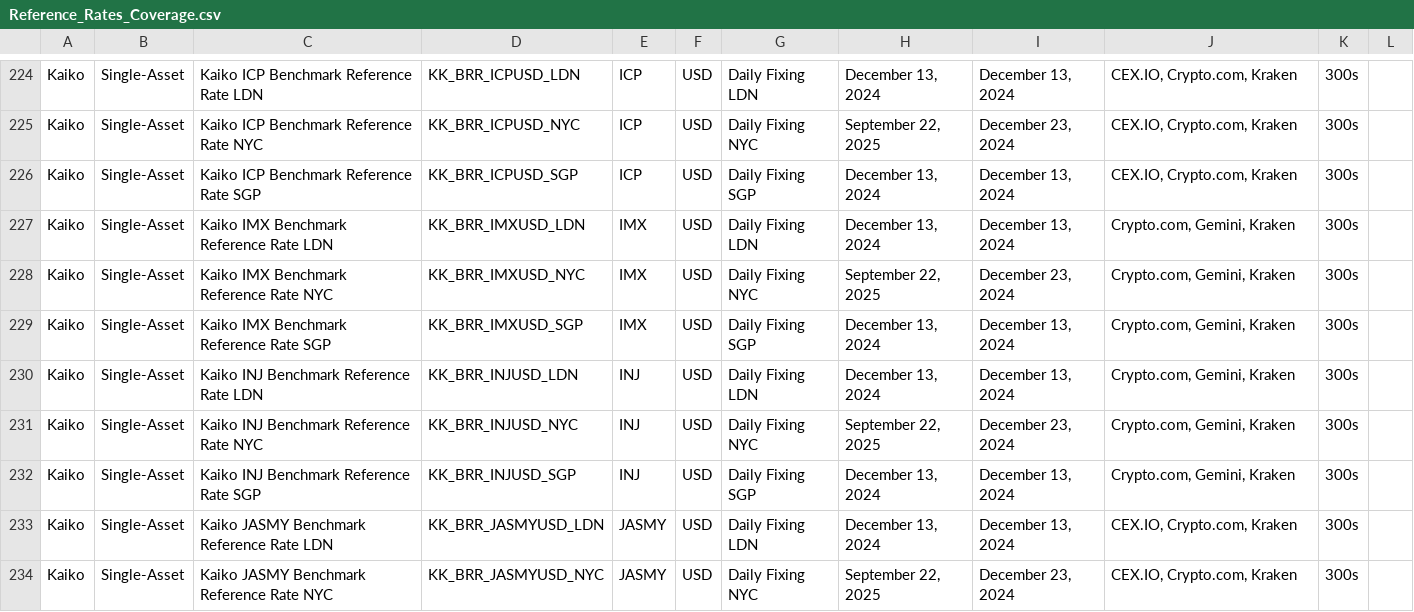
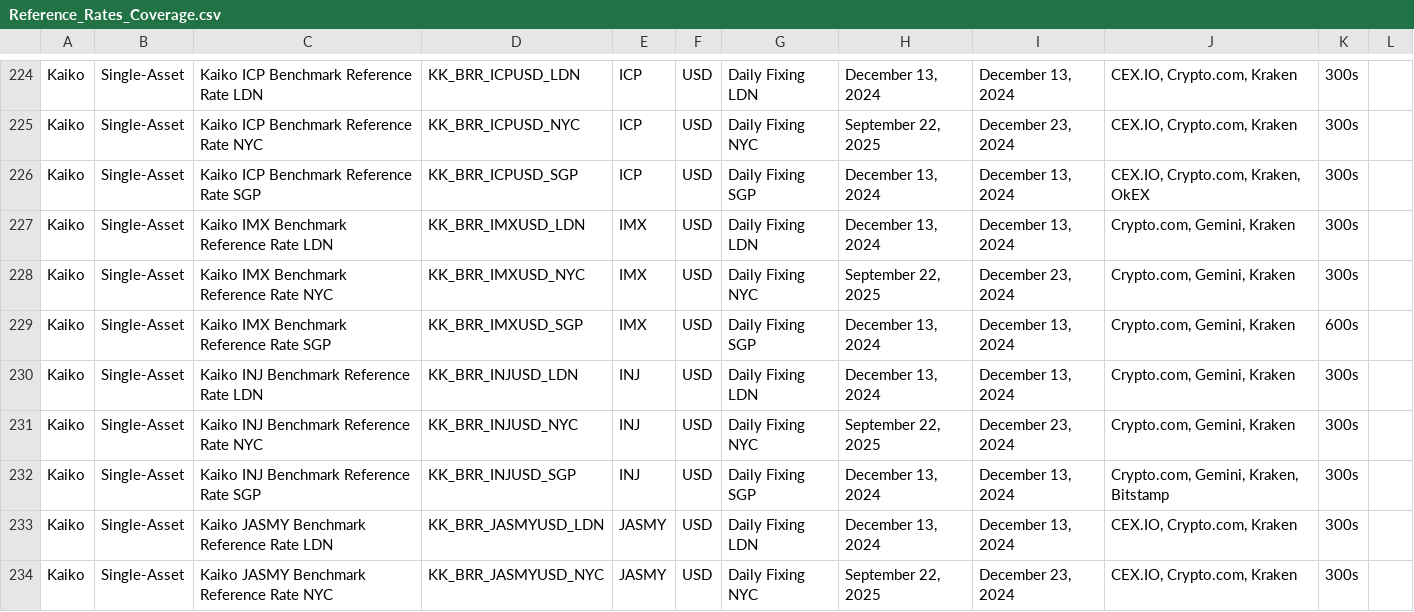
Before and after one commit to rdavill/kaiko_indices_coverage, a CSV file: Reference_Rates_Coverage.csv, drawn as a sheet; only a part is shown, gaps mark what is left out; the diff covers the shown part only.

```diff
--- a/Reference_Rates_Coverage.csv
+++ b/Reference_Rates_Coverage.csv
@@ -225,9 +225,9 @@ Kaiko,Single-Asset,Kaiko ICP Benchmark Reference Rate LDN,KK_BRR_ICPUSD_LDN,ICP,
 Kaiko,Single-Asset,Kaiko ICP Benchmark Reference Rate NYC,KK_BRR_ICPUSD_NYC,ICP,USD,Daily Fixing NYC,"September 22, 2025","December 23, 2024","CEX.IO, Crypto.com, Kraken",300s,
-Kaiko,Single-Asset,Kaiko ICP Benchmark Reference Rate SGP,KK_BRR_ICPUSD_SGP,ICP,USD,Daily Fixing SGP,"December 13, 2024","December 13, 2024","CEX.IO, Crypto.com, Kraken",300s,
+Kaiko,Single-Asset,Kaiko ICP Benchmark Reference Rate SGP,KK_BRR_ICPUSD_SGP,ICP,USD,Daily Fixing SGP,"December 13, 2024","December 13, 2024","CEX.IO, Crypto.com, Kraken, OkEX",300s,
 Kaiko,Single-Asset,Kaiko IMX Benchmark Reference Rate LDN,KK_BRR_IMXUSD_LDN,IMX,USD,Daily Fixing LDN,"December 13, 2024","December 13, 2024","Crypto.com, Gemini, Kraken",300s,
 Kaiko,Single-Asset,Kaiko IMX Benchmark Reference Rate NYC,KK_BRR_IMXUSD_NYC,IMX,USD,Daily Fixing NYC,"September 22, 2025","December 23, 2024","Crypto.com, Gemini, Kraken",300s,
-Kaiko,Single-Asset,Kaiko IMX Benchmark Reference Rate SGP,KK_BRR_IMXUSD_SGP,IMX,USD,Daily Fixing SGP,"December 13, 2024","December 13, 2024","Crypto.com, Gemini, Kraken",300s,
+Kaiko,Single-Asset,Kaiko IMX Benchmark Reference Rate SGP,KK_BRR_IMXUSD_SGP,IMX,USD,Daily Fixing SGP,"December 13, 2024","December 13, 2024","Crypto.com, Gemini, Kraken",600s,
 Kaiko,Single-Asset,Kaiko INJ Benchmark Reference Rate LDN,KK_BRR_INJUSD_LDN,INJ,USD,Daily Fixing LDN,"December 13, 2024","December 13, 2024","Crypto.com, Gemini, Kraken",300s,
 Kaiko,Single-Asset,Kaiko INJ Benchmark Reference Rate NYC,KK_BRR_INJUSD_NYC,INJ,USD,Daily Fixing NYC,"September 22, 2025","December 23, 2024","Crypto.com, Gemini, Kraken",300s,
-Kaiko,Single-Asset,Kaiko INJ Benchmark Reference Rate SGP,KK_BRR_INJUSD_SGP,INJ,USD,Daily Fixing SGP,"December 13, 2024","December 13, 2024","Crypto.com, Gemini, Kraken",300s,
+Kaiko,Single-Asset,Kaiko INJ Benchmark Reference Rate SGP,KK_BRR_INJUSD_SGP,INJ,USD,Daily Fixing SGP,"December 13, 2024","December 13, 2024","Crypto.com, Gemini, Kraken, Bitstamp",300s,
 Kaiko,Single-Asset,Kaiko JASMY Benchmark Reference Rate LDN,KK_BRR_JASMYUSD_LDN,JASMY,USD,Daily Fixing LDN,"December 13, 2024","December 13, 2024","CEX.IO, Crypto.com, Kraken",300s,
```
Also changed, not shown: 166 edited cells elsewhere in this file.
